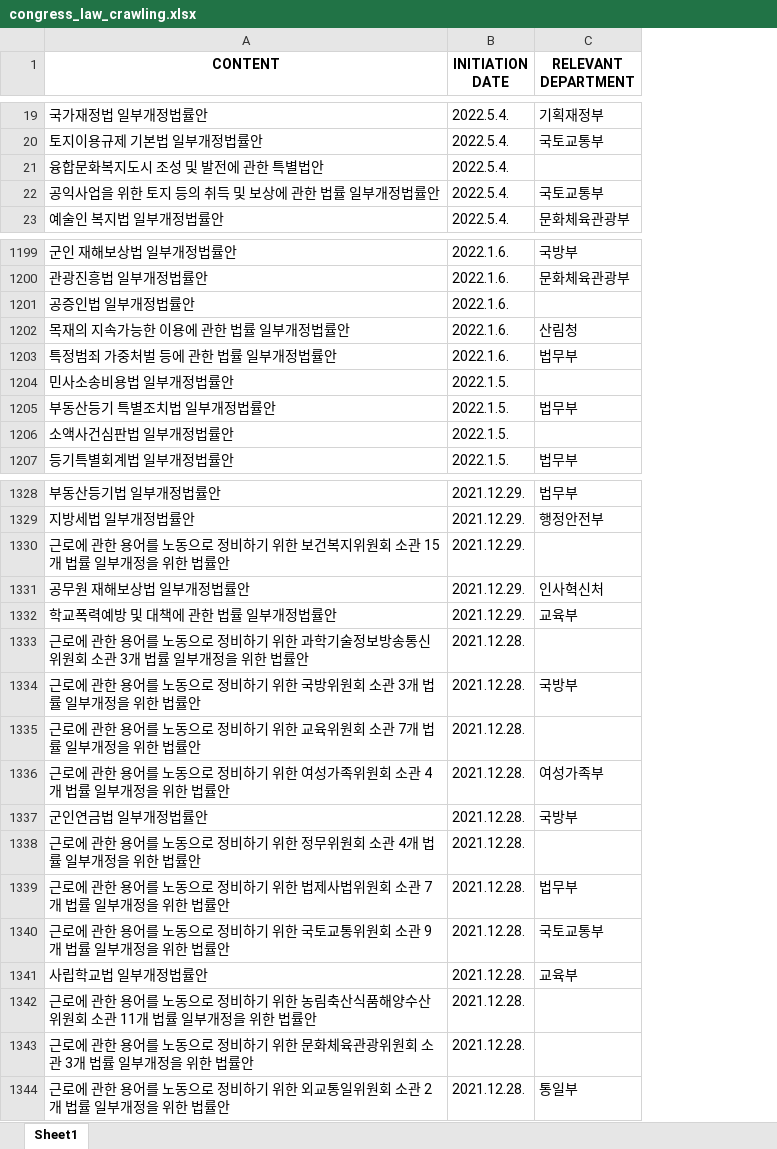
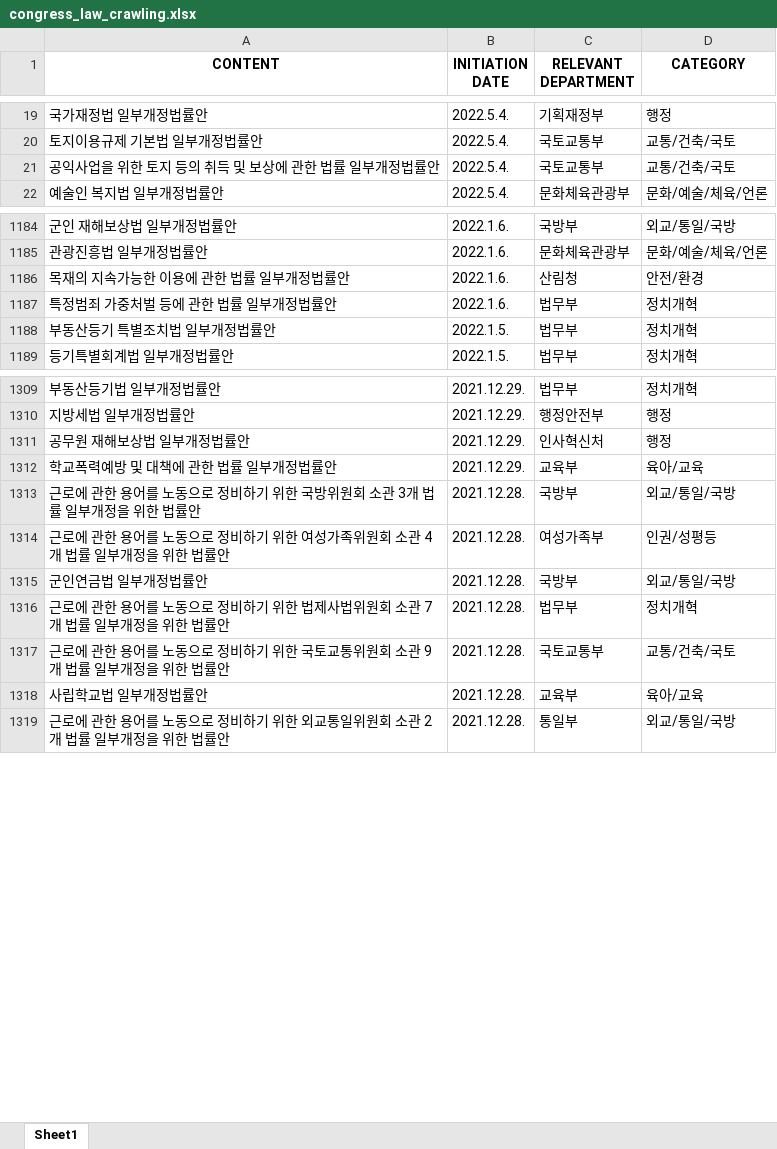
Before and after one commit to applepops/cla3109_project, an Excel workbook: congress_law_crawling.xlsx, sheet Sheet1, drawn as a sheet; only a part is shown, gaps mark what is left out; values as stored, in another font and other column widths than the file's, no borders; removed rows and columns are numbered as before the commit, all else as after; the diff covers the shown part only; the diff names each change by its address in the sheet, - before the commit and + after, or states it on an @@ line.

Commit message:
update congress_law_crawling files

```diff
--- a/congress_law_crawling.xlsx (sheet Sheet1)
+++ b/congress_law_crawling.xlsx (sheet Sheet1)
+column D (CATEGORY), rows 19-22: 행정 | 교통/건축/국토 | 교통/건축/국토 | 문화/예술/체육/언론; rows 1184-1189: 외교/통일/국방 | 문화/예술/체육/언론 | 안전/환경 | 정치개혁 | 정치개혁 | 정치개혁; rows 1309-1319: 정치개혁 | 행정 | 행정 | 육아/교육 | 외교/통일/국방 | 인권/성평등 | 외교/통일/국방 | 정치개혁 | 교통/건축/국토 | 육아/교육 | 외교/통일/국방
-row 21: 융합문화복지도시 조성 및 발전에 관한 특별법안 | 2022.5.4.
-row 1201: 공증인법 일부개정법률안 | 2022.1.6.
-row 1204: 민사소송비용법 일부개정법률안 | 2022.1.5.
-row 1206: 소액사건심판법 일부개정법률안 | 2022.1.5.
-row 1330: 근로에 관한 용어를 노동으로 정비하기 위한 보건복지위원회 소관 15개 법률 일부개정을 위한 법률안 | 2021.12.29.
-row 1333: 근로에 관한 용어를 노동으로 정비하기 위한 과학기술정보방송통신위원회 소관 3개 법률 일부개정을 위한 법률안 | 2021.12.28.
-row 1335: 근로에 관한 용어를 노동으로 정비하기 위한 교육위원회 소관 7개 법률 일부개정을 위한 법률안 | 2021.12.28.
-row 1338: 근로에 관한 용어를 노동으로 정비하기 위한 정무위원회 소관 4개 법률 일부개정을 위한 법률안 | 2021.12.28.
-row 1342: 근로에 관한 용어를 노동으로 정비하기 위한 농림축산식품해양수산위원회 소관 11개 법률 일부개정을 위한 법률안 | 2021.12.28.
-row 1343: 근로에 관한 용어를 노동으로 정비하기 위한 문화체육관광위원회 소관 3개 법률 일부개정을 위한 법률안 | 2021.12.28.
```
Also changed, not shown: 379 removed rows elsewhere in this sheet, 1 other file.
